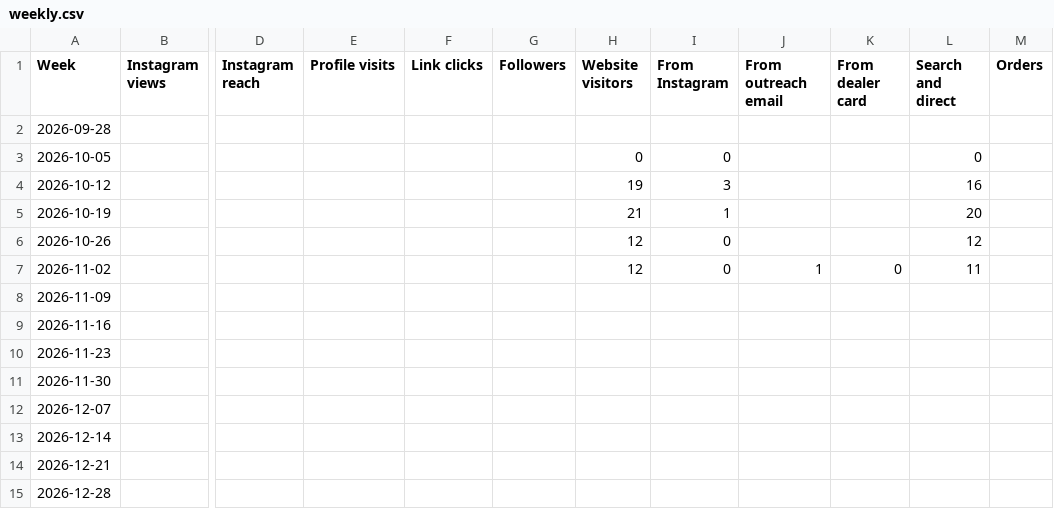
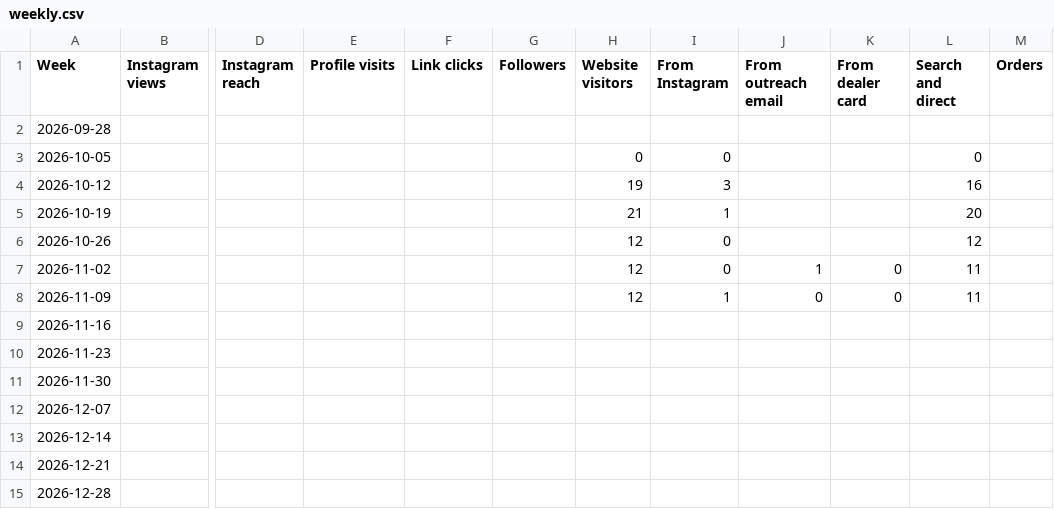
Before and after one commit to mhaddad558-design/ChronoProtect, a CSV file: marketing/metrics/weekly.csv, drawn as a sheet; only a part is shown, gaps mark what is left out; the diff names each change by its address in the sheet, - before the commit and + after, or states it on an @@ line.

```diff
--- a/marketing/metrics/weekly.csv
+++ b/marketing/metrics/weekly.csv
-H8 (Website visitors): (empty)
+H8 (Website visitors): 12
-I8 (From Instagram): (empty)
+I8 (From Instagram): 1
-J8 (From outreach email): (empty)
+J8 (From outreach email): 0
-K8 (From dealer card): (empty)
+K8 (From dealer card): 0
-L8 (Search and direct): (empty)
+L8 (Search and direct): 11
```
Also changed, not shown: 1 other file.
